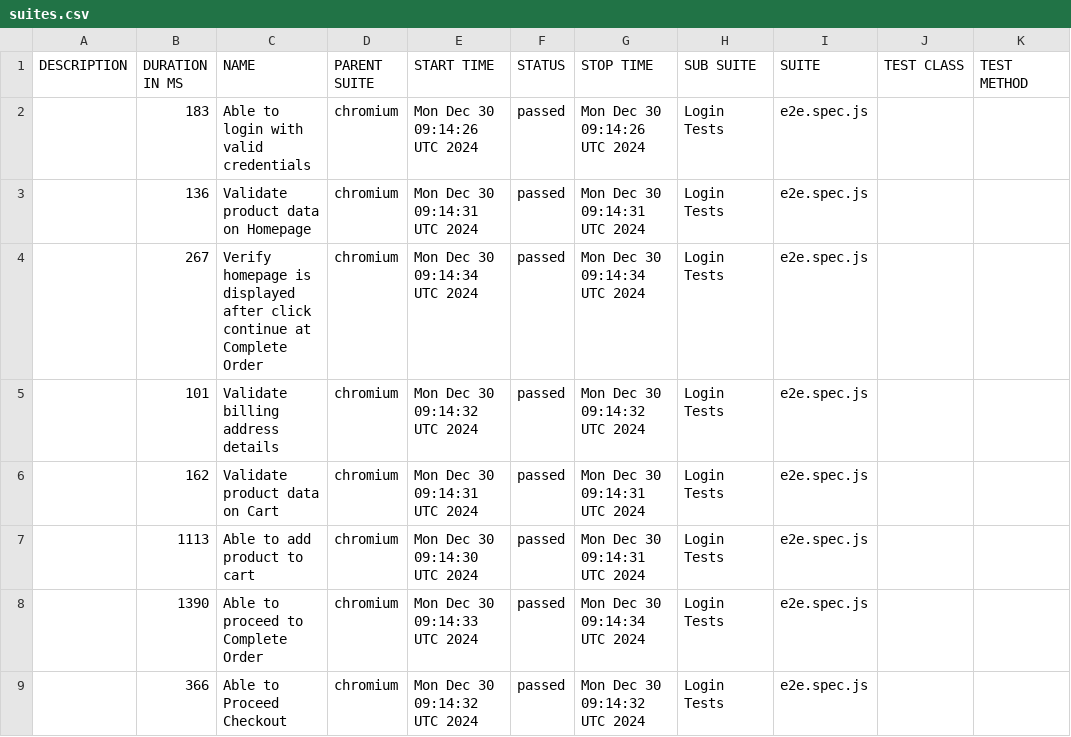
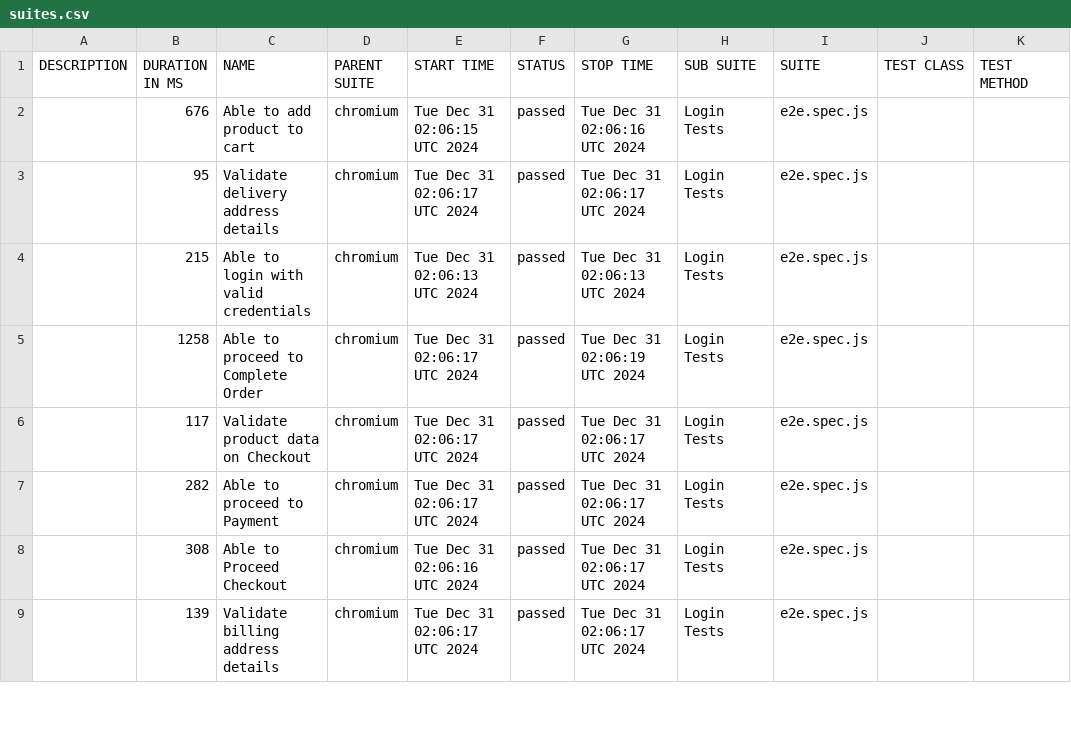
Before and after one commit to mnazrinasari/playwright2, a CSV file: allure-report/data/suites.csv, drawn as a sheet; only a part is shown; the diff covers the shown part only.

```diff
--- a/allure-report/data/suites.csv
+++ b/allure-report/data/suites.csv
@@ -1,9 +1,9 @@
 "DESCRIPTION","DURATION IN MS","NAME","PARENT SUITE","START TIME","STATUS","STOP TIME","SUB SUITE","SUITE","TEST CLASS","TEST METHOD"
-"","183","Able to login with valid credentials","chromium","Mon Dec 30 09:14:26 UTC 2024","passed","Mon Dec 30 09:14:26 UTC 2024","Login Tests","e2e.spec.js","",""
-"","136","Validate product data on Homepage","chromium","Mon Dec 30 09:14:31 UTC 2024","passed","Mon Dec 30 09:14:31 UTC 2024","Login Tests","e2e.spec.js","",""
-"","267","Verify homepage is displayed after click continue at Complete Order","chromium","Mon Dec 30 09:14:34 UTC 2024","passed","Mon Dec 30 09:14:34 UTC 2024","Login Tests","e2e.spec.js","",""
-"","101","Validate billing address details","chromium","Mon Dec 30 09:14:32 UTC 2024","passed","Mon Dec 30 09:14:32 UTC 2024","Login Tests","e2e.spec.js","",""
-"","162","Validate product data on Cart","chromium","Mon Dec 30 09:14:31 UTC 2024","passed","Mon Dec 30 09:14:31 UTC 2024","Login Tests","e2e.spec.js","",""
-"","1113","Able to add product to cart","chromium","Mon Dec 30 09:14:30 UTC 2024","passed","Mon Dec 30 09:14:31 UTC 2024","Login Tests","e2e.spec.js","",""
-"","1390","Able to proceed to Complete Order","chromium","Mon Dec 30 09:14:33 UTC 2024","passed","Mon Dec 30 09:14:34 UTC 2024","Login Tests","e2e.spec.js","",""
-"","366","Able to Proceed Checkout","chromium","Mon Dec 30 09:14:32 UTC 2024","passed","Mon Dec 30 09:14:32 UTC 2024","Login Tests","e2e.spec.js","",""
+"","676","Able to add product to cart","chromium","Tue Dec 31 02:06:15 UTC 2024","passed","Tue Dec 31 02:06:16 UTC 2024","Login Tests","e2e.spec.js","",""
+"","95","Validate delivery address details","chromium","Tue Dec 31 02:06:17 UTC 2024","passed","Tue Dec 31 02:06:17 UTC 2024","Login Tests","e2e.spec.js","",""
+"","215","Able to login with valid credentials","chromium","Tue Dec 31 02:06:13 UTC 2024","passed","Tue Dec 31 02:06:13 UTC 2024","Login Tests","e2e.spec.js","",""
+"","1258","Able to proceed to Complete Order","chromium","Tue Dec 31 02:06:17 UTC 2024","passed","Tue Dec 31 02:06:19 UTC 2024","Login Tests","e2e.spec.js","",""
+"","117","Validate product data on Checkout","chromium","Tue Dec 31 02:06:17 UTC 2024","passed","Tue Dec 31 02:06:17 UTC 2024","Login Tests","e2e.spec.js","",""
+"","282","Able to proceed to Payment","chromium","Tue Dec 31 02:06:17 UTC 2024","passed","Tue Dec 31 02:06:17 UTC 2024","Login Tests","e2e.spec.js","",""
+"","308","Able to Proceed Checkout","chromium","Tue Dec 31 02:06:16 UTC 2024","passed","Tue Dec 31 02:06:17 UTC 2024","Login Tests","e2e.spec.js","",""
+"","139","Validate billing address details","chromium","Tue Dec 31 02:06:17 UTC 2024","passed","Tue Dec 31 02:06:17 UTC 2024","Login Tests","e2e.spec.js","",""
```
Also changed, not shown: 12 edited cells elsewhere in this file, 38 other files.
